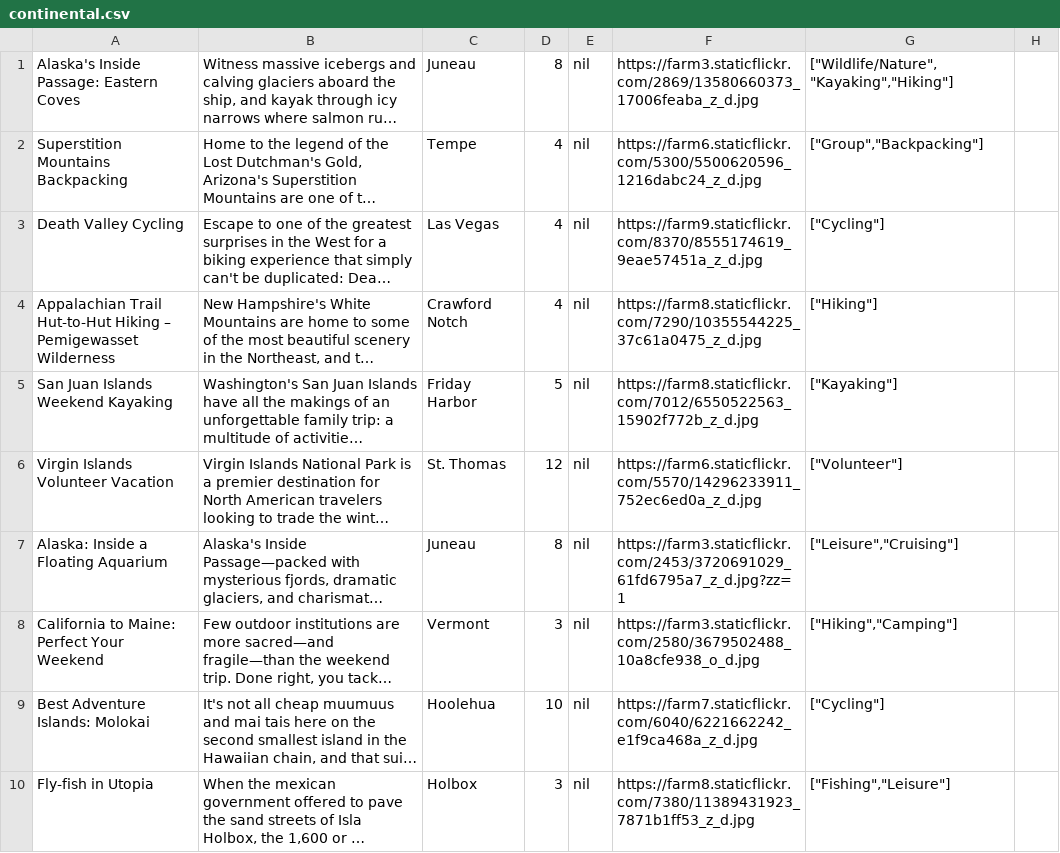
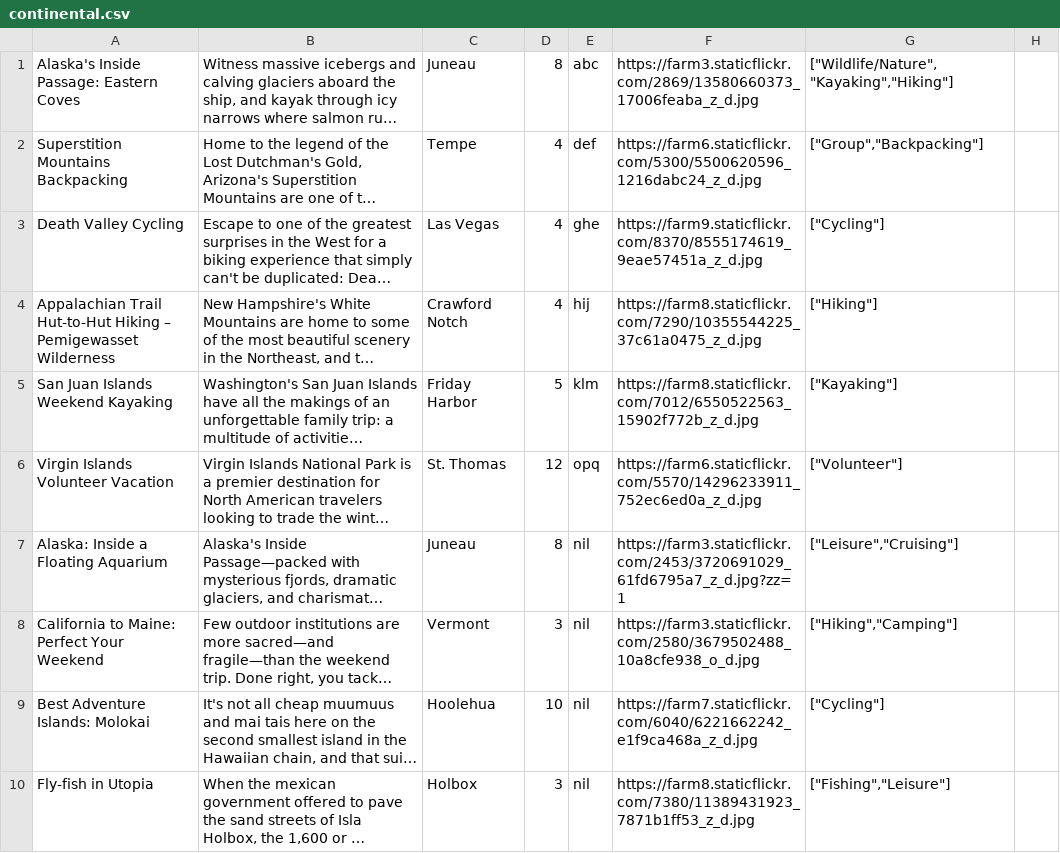
Before and after one commit to cicadas-2014/Embark, a CSV file: db/csvFiles/continental.csv, drawn as a sheet; only a part is shown; long unchanged cells end in …; the diff covers the shown part only; the diff names each change by its address in the sheet, - before the commit and + after, or states it on an @@ line.

```diff
--- a/db/csvFiles/continental.csv
+++ b/db/csvFiles/continental.csv
-E1: nil
+E1: abc
-E2: nil
+E2: def
-E3: nil
+E3: ghe
-E4: nil
+E4: hij
-E5: nil
+E5: klm
-E6: nil
+E6: opq
```
Also changed, not shown: 9 edited cells elsewhere in this file, db/csvFiles/cities.csv, 3 other files.
